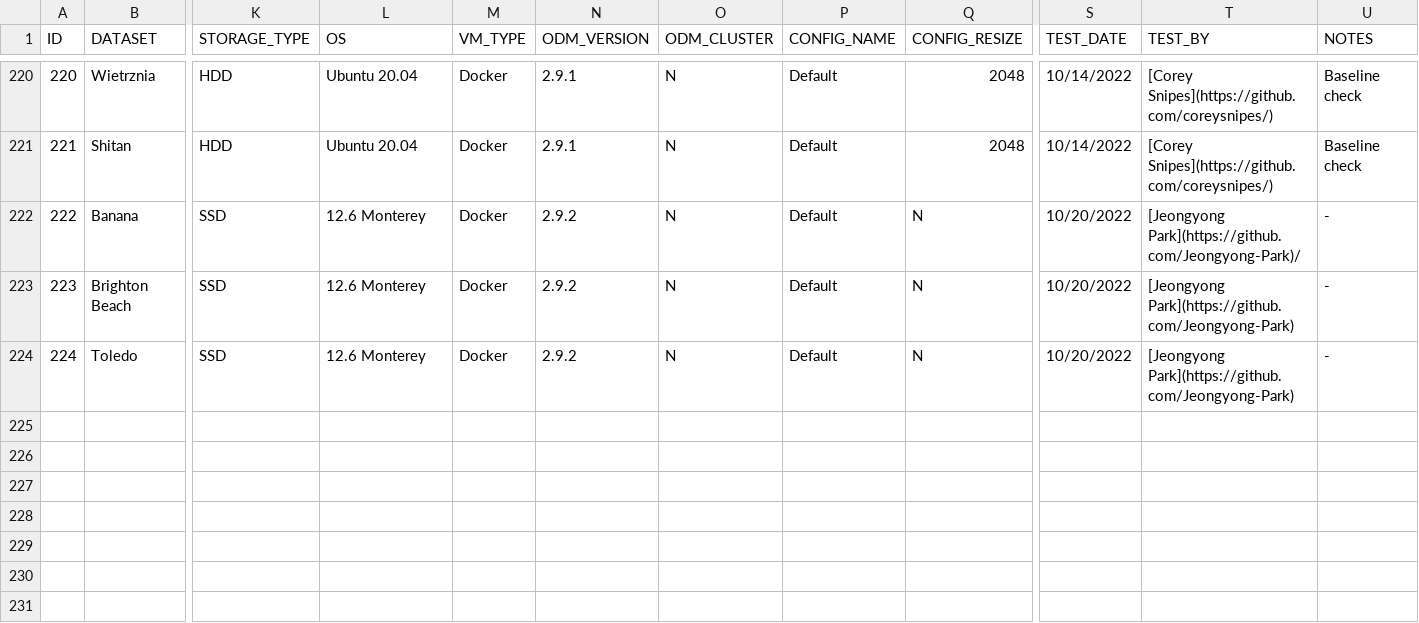
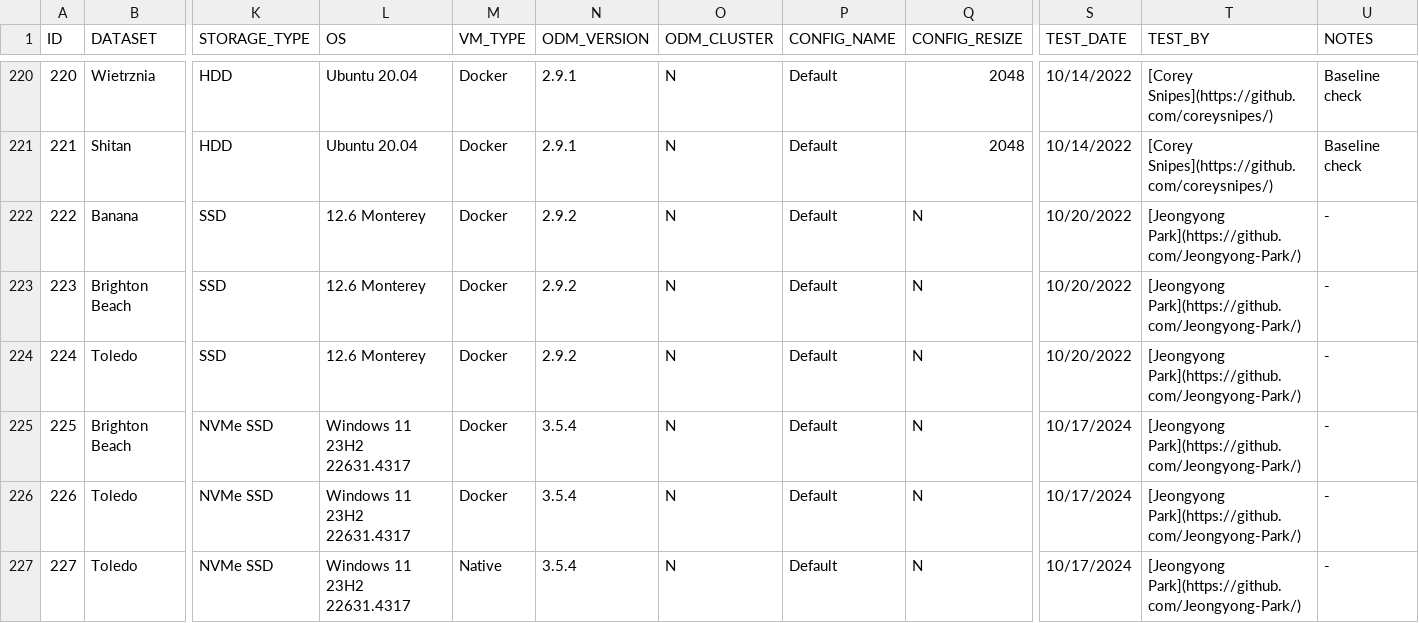
Before and after one commit to OpenDroneMap/odm-benchmarks, a CSV file: data/benchmarks.csv, drawn as a sheet; only a part is shown, gaps mark what is left out; rows hold the shown columns only; the diff covers the shown part only; the diff names each change by its address in the sheet, - before the commit and + after, or states it on an @@ line.

```diff
--- a/data/benchmarks.csv
+++ b/data/benchmarks.csv
-T222 (TEST_BY): [Jeongyong Park](https://github.com/Jeongyong-Park)/
+T222 (TEST_BY): [Jeongyong Park](https://github.com/Jeongyong-Park/)
-T223:T224 (TEST_BY): [Jeongyong Park](https://github.com/Jeongyong-Park)
+T223:T224 (TEST_BY): [Jeongyong Park](https://github.com/Jeongyong-Park/)
+row 225: 225 | Brighton Beach | NVMe SSD | Windows 11 23H2 22631.4317 | Docker | 3.5.4 | N | Default | N | 10/17/2024 | [Jeongyong Park](https://github.com/Jeongyong-Park/) | -
+row 226: 226 | Toledo | NVMe SSD | Windows 11 23H2 22631.4317 | Docker | 3.5.4 | N | Default | N | 10/17/2024 | [Jeongyong Park](https://github.com/Jeongyong-Park/) | -
+row 227: 227 | Toledo | NVMe SSD | Windows 11 23H2 22631.4317 | Native | 3.5.4 | N | Default | N | 10/17/2024 | [Jeongyong Park](https://github.com/Jeongyong-Park/) | -
```
Also changed, not shown: 6 added rows elsewhere in this file.
